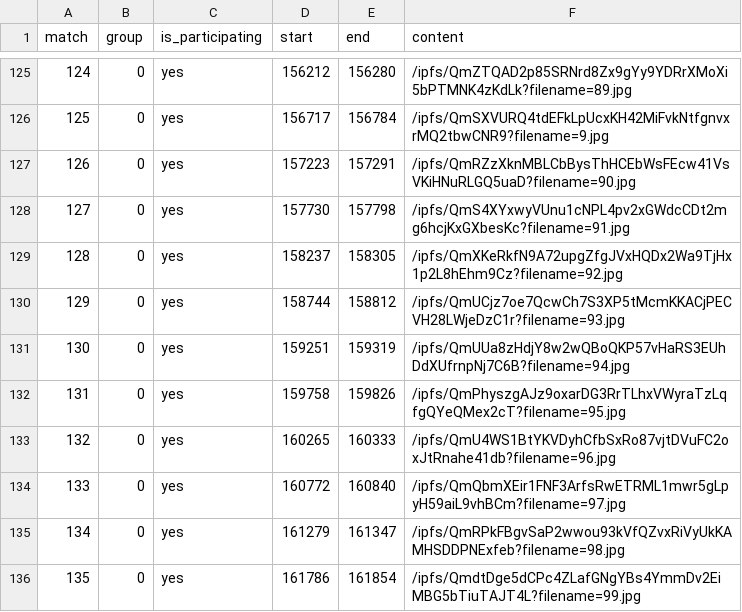
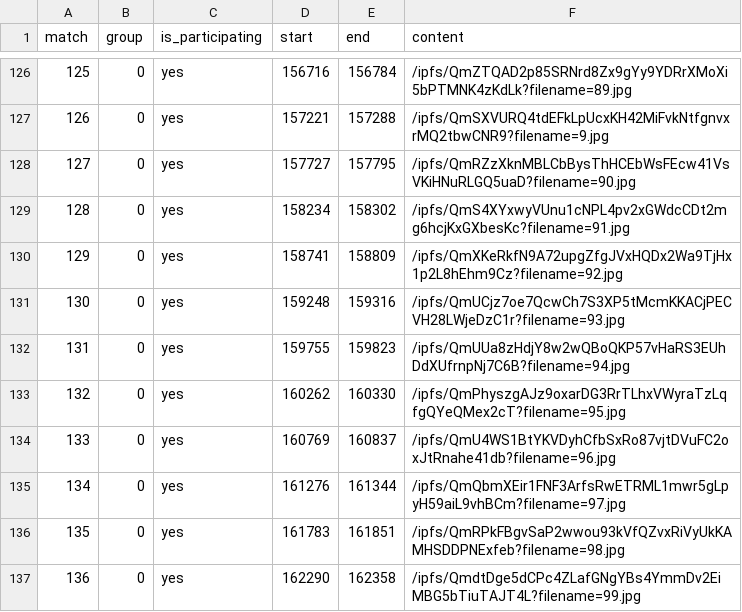
Before and after one commit to Poseidon-DAO/metaborg-stars, a CSV file: py/ipfs_raw_data.csv, drawn as a sheet; only a part is shown, gaps mark what is left out; addresses are those after the commit; the diff covers the shown part only; the diff names each change by its address in the sheet, - before the commit and + after, or states it on an @@ line.

```diff
--- a/py/ipfs_raw_data.csv
+++ b/py/ipfs_raw_data.csv
@@ column A (match) renumbered from row 95 down @@
-D126 (start): 156212
+D126 (start): 156716
-E126 (end): 156280
+E126 (end): 156784
-D127 (start): 156717
+D127 (start): 157221
-E127 (end): 156784
+E127 (end): 157288
-D128 (start): 157223
+D128 (start): 157727
-E128 (end): 157291
+E128 (end): 157795
-D129 (start): 157730
+D129 (start): 158234
-E129 (end): 157798
+E129 (end): 158302
-D130 (start): 158237
+D130 (start): 158741
-E130 (end): 158305
+E130 (end): 158809
-D131 (start): 158744
+D131 (start): 159248
-E131 (end): 158812
+E131 (end): 159316
-D132 (start): 159251
+D132 (start): 159755
-E132 (end): 159319
+E132 (end): 159823
-D133 (start): 159758
+D133 (start): 160262
-E133 (end): 159826
+E133 (end): 160330
-D134 (start): 160265
+D134 (start): 160769
-E134 (end): 160333
+E134 (end): 160837
-D135 (start): 160772
+D135 (start): 161276
-E135 (end): 160840
+E135 (end): 161344
-D136 (start): 161279
+D136 (start): 161783
-E136 (end): 161347
+E136 (end): 161851
-D137 (start): 161786
+D137 (start): 162290
-E137 (end): 161854
+E137 (end): 162358
```
Also changed, not shown: 1 added row and 62 edited cells elsewhere in this file, 1 other file.
